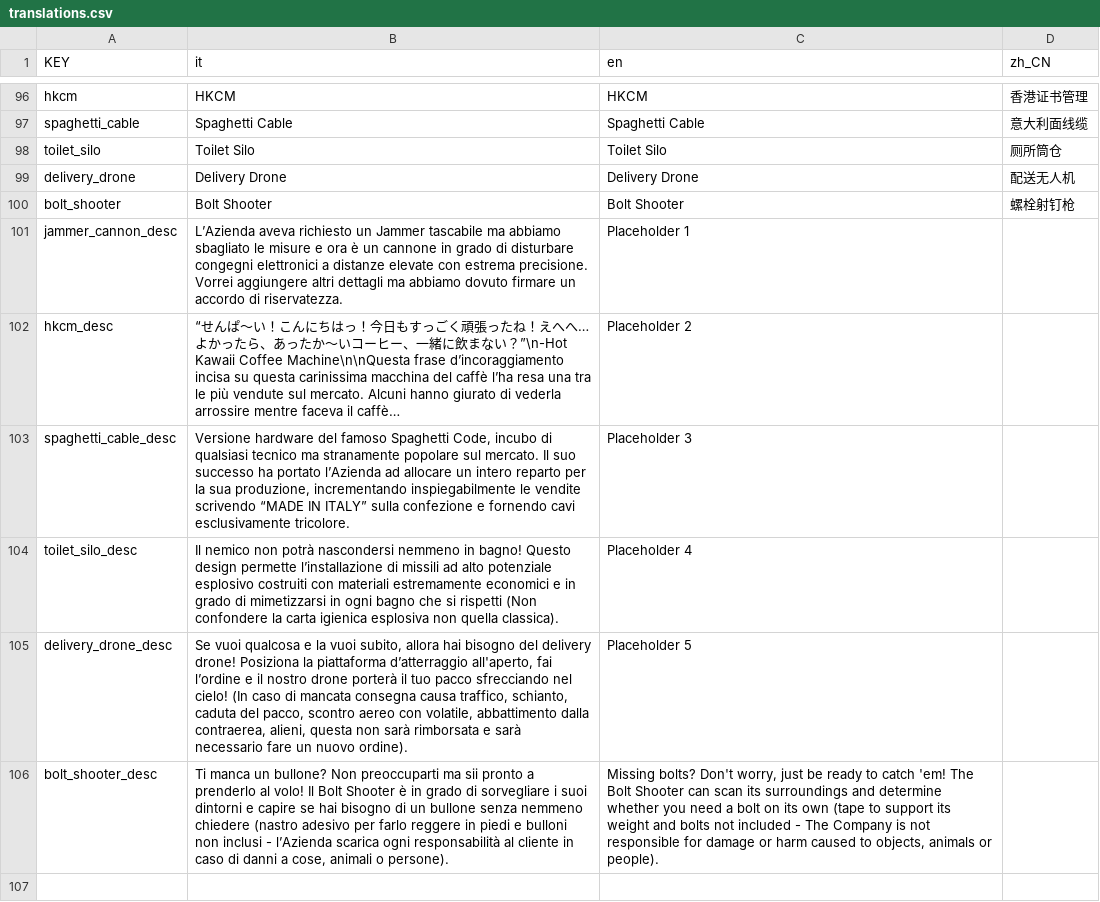
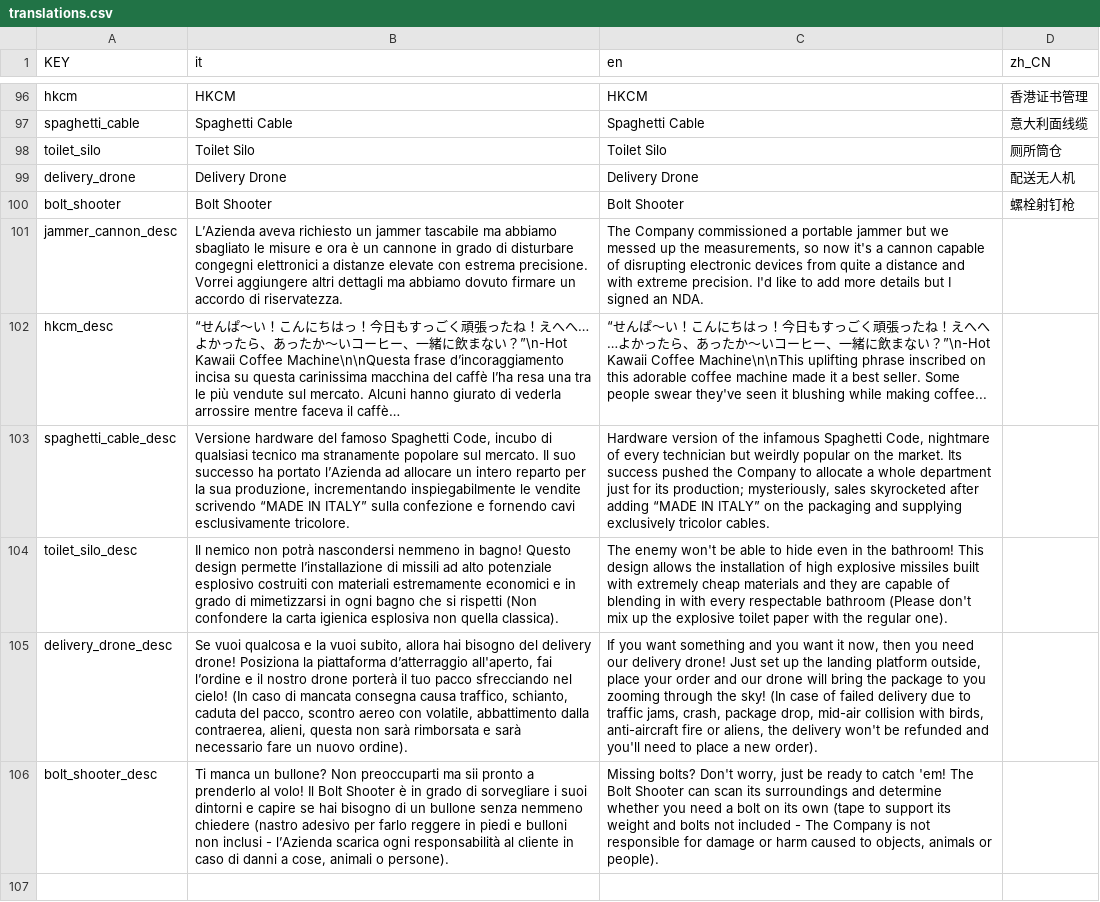
Before and after one commit to Gabbosenpai/Project-Hydra, a CSV file: Assets/Translations/translations.csv, drawn as a sheet; only a part is shown, gaps mark what is left out; the diff names each change by its address in the sheet, - before the commit and + after, or states it on an @@ line.

```diff
--- a/Assets/Translations/translations.csv
+++ b/Assets/Translations/translations.csv
-B101 (it): …richiesto un Jammer tascabile ma…
+B101 (it): …richiesto un jammer tascabile ma…
-C101 (en): Placeholder 1
+C101 (en): The Company commissioned a portable jammer but we messed up the measurements, so now it's a cannon capable of disrupting electronic devices from quite a distance and with extreme precision. I'd like to add more details but I signed an NDA.
-C102 (en): Placeholder 2
+C102 (en): “せんぱ〜い！こんにちはっ！今日もすっごく頑張ったね！えへへ…よかったら、あったか〜いコーヒー、一緒に飲まない？”\n-Hot Kawaii Coffee Machine\n\nThis uplifting phrase inscribed on this adorable coffee machine made it a best seller. Some people swear they've seen it blushing while making coffee...
-C103 (en): Placeholder 3
+C103 (en): Hardware version of the infamous Spaghetti Code, nightmare of every technician but weirdly popular on the market. Its success pushed the Company to allocate a whole department just for its production; mysteriously, sales skyrocketed after adding “MADE IN ITALY” on the packaging and supplying exclusively tricolor cables.
-C104 (en): Placeholder 4
+C104 (en): The enemy won't be able to hide even in the bathroom! This design allows the installation of high explosive missiles built with extremely cheap materials and they are capable of blending in with every respectable bathroom (Please don't mix up the explosive toilet paper with the regular one).
-C105 (en): Placeholder 5
+C105 (en): If you want something and you want it now, then you need our delivery drone! Just set up the landing platform outside, place your order and our drone will bring the package to you zooming through the sky! (In case of failed delivery due to traffic jams, crash, package drop, mid-air collision with birds, anti-aircraft fire or aliens, the delivery won't be refunded and you'll need to place a new order).
```
Also changed, not shown: 2 other files.
